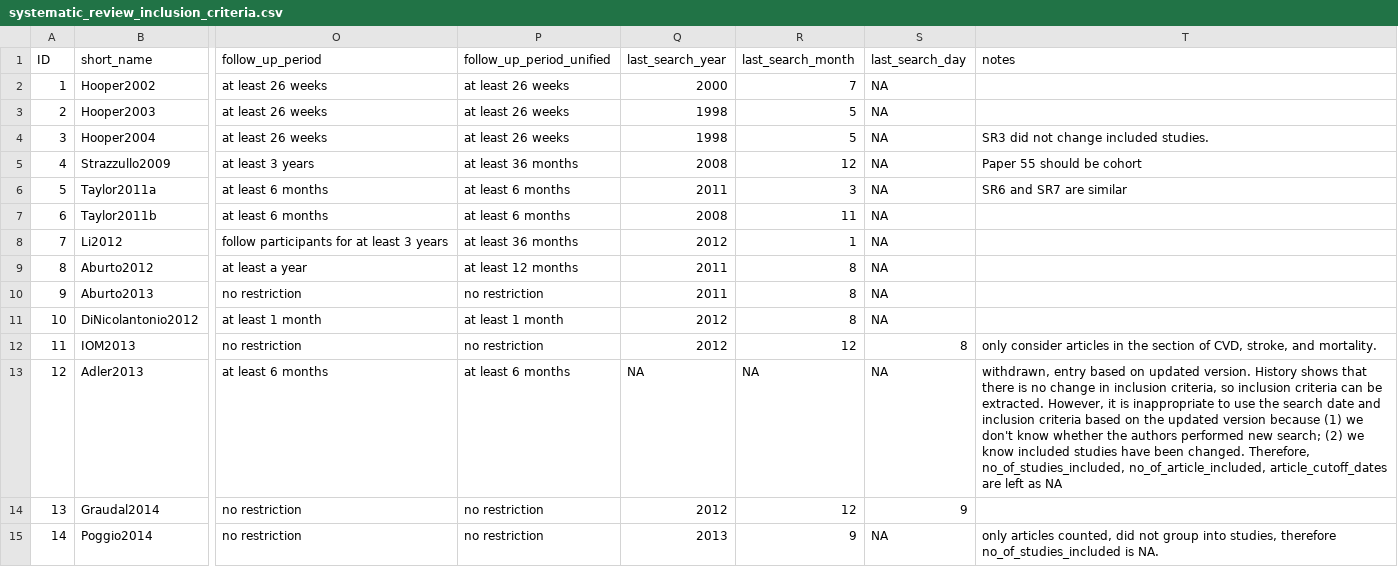
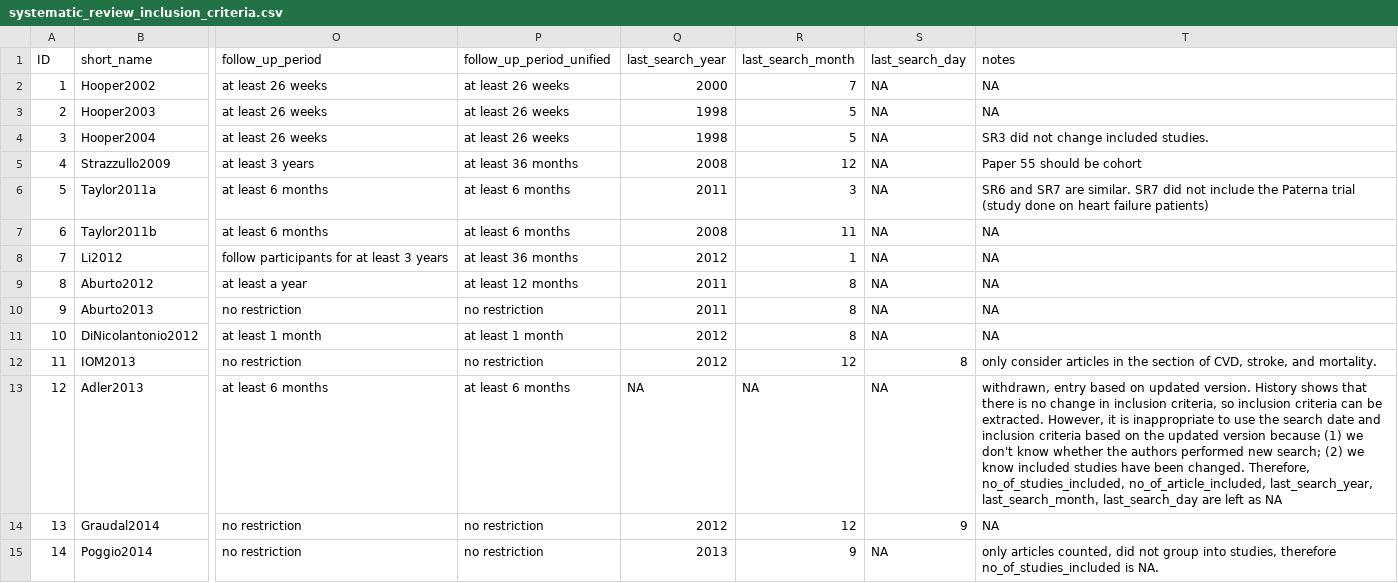
Before and after one commit to infoqualitylab/author_network_analysis, a CSV file: Salt/data/databank_deposit_version_2/systematic_review_inclusion_criteria.csv, drawn as a sheet; only a part is shown, gaps mark what is left out; the diff names each change by its address in the sheet, - before the commit and + after, or states it on an @@ line.

Commit message:
Added notes to explain difference between SR6 and SR7

```diff
--- a/Salt/data/databank_deposit_version_2/systematic_review_inclusion_criteria.csv
+++ b/Salt/data/databank_deposit_version_2/systematic_review_inclusion_criteria.csv
-T2:T3 (notes): (empty)
+T2:T3 (notes): NA
-T6 (notes): …SR7 are similar
+T6 (notes): …SR7 are similar. SR7 did not include the Paterna trial (study done on heart failure patients)
-T7:T11 (notes): (empty)
+T7:T11 (notes): NA
-T13 (notes): …no_of_studies_included, no_of_article_included, article_cutoff_dates are left…
+T13 (notes): …no_of_studies_included, no_of_article_included, last_search_year, last_search_month, last_search_day are left…
-T14 (notes): (empty)
+T14 (notes): NA
```
